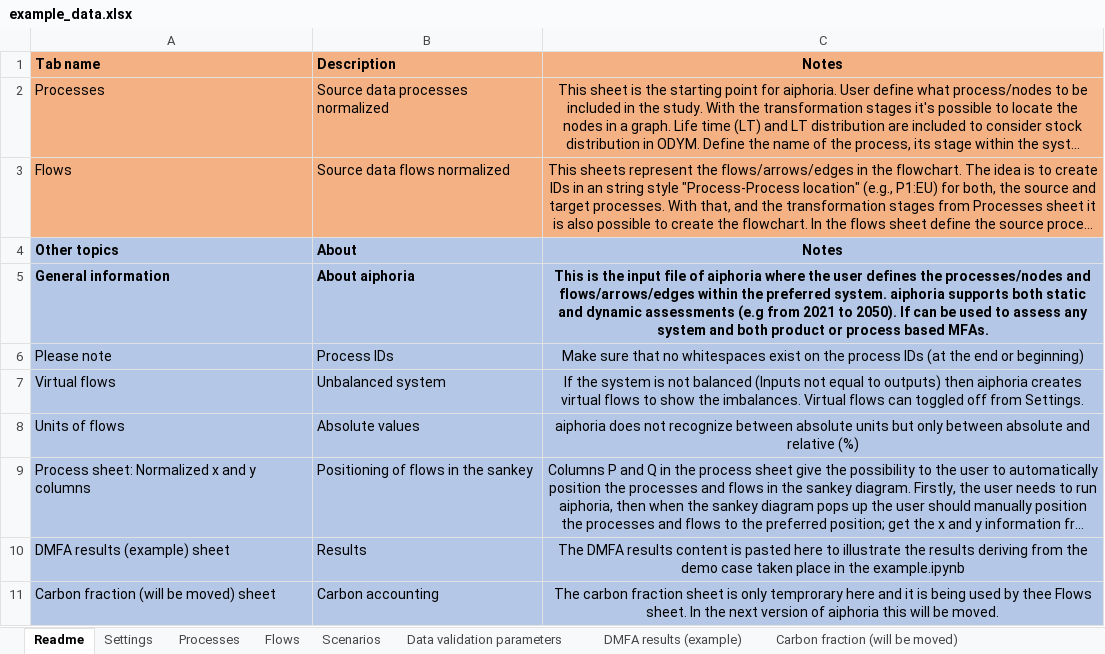
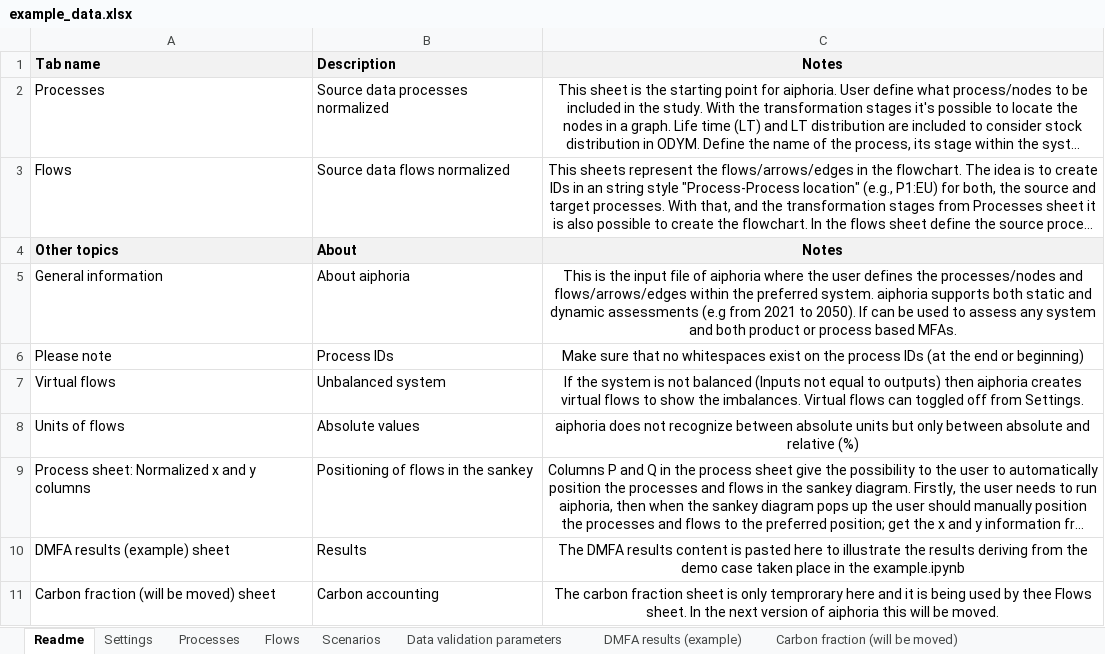
Before and after one commit to EuropeanForestInstitute/aiphoria, an Excel workbook: data/example_data.xlsx, sheet Readme, drawn as a sheet; long unchanged cells end in …; values as stored, in another font and other column widths than the file's, no borders; the diff names each change by its address in the sheet, - before the commit and + after, or states it on an @@ line.

```diff
--- a/data/example_data.xlsx (sheet Readme)
+++ b/data/example_data.xlsx (sheet Readme)
-A1:C1 fill: #F4B183
+A1:C1 fill: #F2F2F2
-A2:C3 fill: #F4B183
+A2:C3 fill: none
-A4:C4 fill: #B4C7E7
+A4:C4 fill: #F2F2F2
-A5:C11 fill: #B4C7E7
+A5:C11 fill: none
-A5:C5 bold: on
+A5:C5 bold: off
```
Also changed, not shown: sheet Processes, sheet DMFA results (example), sheet Flows, formulas that keep their value.
